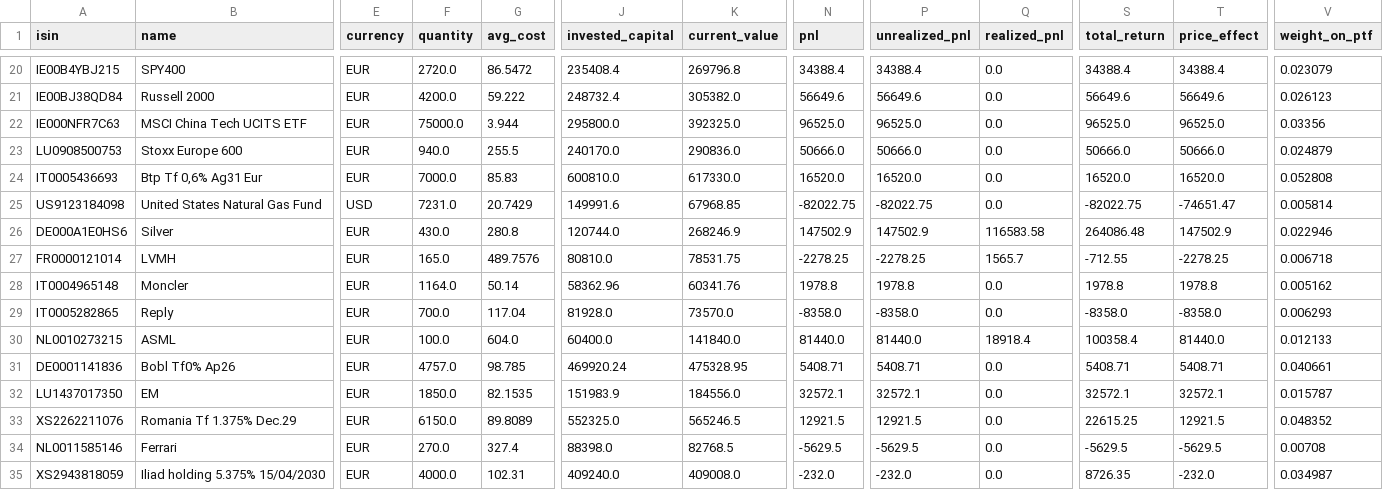
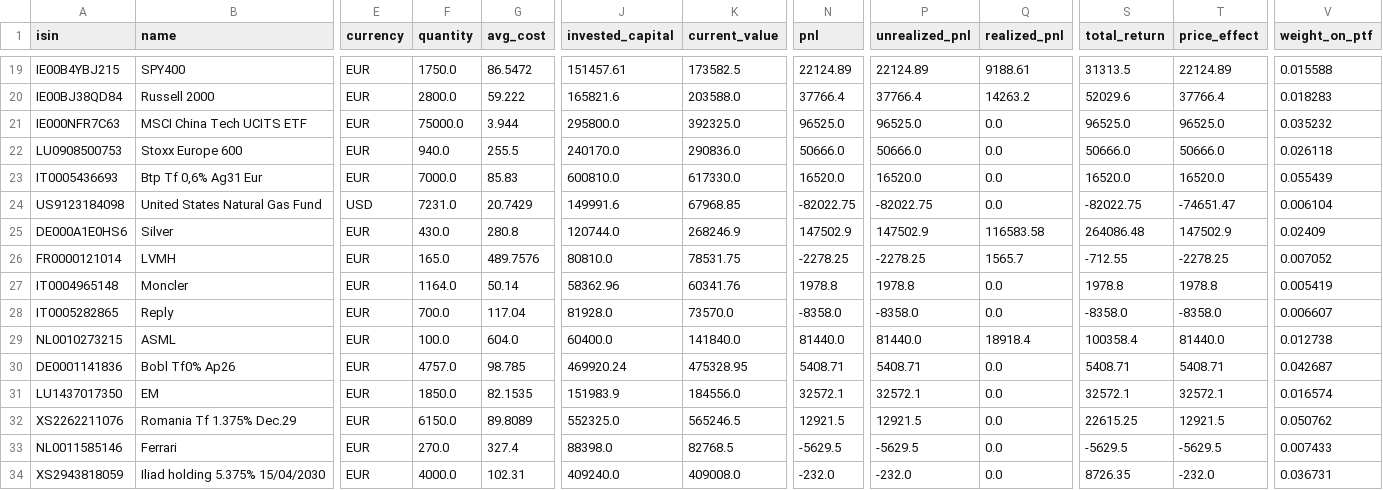
Before and after one commit to Sbirrondi/sfc-portfolio-tracker, a CSV file: data/fund_positions.csv, drawn as a sheet; only a part is shown, gaps mark what is left out; addresses are those after the commit; the diff covers the shown part only; the diff names each change by its address in the sheet, - before the commit and + after, or states it on an @@ line.

```diff
--- a/data/fund_positions.csv
+++ b/data/fund_positions.csv
-F19 (quantity): 2720.0
+F19 (quantity): 1750.0
-J19 (invested_capital): 235408.4
+J19 (invested_capital): 151457.61
-K19 (current_value): 269796.8
+K19 (current_value): 173582.5
-N19 (pnl): 34388.4
+N19 (pnl): 22124.89
-P19 (unrealized_pnl): 34388.4
+P19 (unrealized_pnl): 22124.89
-Q19 (realized_pnl): 0.0
+Q19 (realized_pnl): 9188.61
-S19 (total_return): 34388.4
+S19 (total_return): 31313.5
-T19 (price_effect): 34388.4
+T19 (price_effect): 22124.89
-V19 (weight_on_ptf): 0.023079
+V19 (weight_on_ptf): 0.015588
-F20 (quantity): 4200.0
+F20 (quantity): 2800.0
-J20 (invested_capital): 248732.4
+J20 (invested_capital): 165821.6
-K20 (current_value): 305382.0
+K20 (current_value): 203588.0
-N20 (pnl): 56649.6
+N20 (pnl): 37766.4
-P20 (unrealized_pnl): 56649.6
+P20 (unrealized_pnl): 37766.4
-Q20 (realized_pnl): 0.0
+Q20 (realized_pnl): 14263.2
-S20 (total_return): 56649.6
+S20 (total_return): 52029.6
-T20 (price_effect): 56649.6
+T20 (price_effect): 37766.4
-V20 (weight_on_ptf): 0.026123
+V20 (weight_on_ptf): 0.018283
-V21 (weight_on_ptf): 0.03356
+V21 (weight_on_ptf): 0.035232
-V22 (weight_on_ptf): 0.024879
+V22 (weight_on_ptf): 0.026118
-V23 (weight_on_ptf): 0.052808
+V23 (weight_on_ptf): 0.055439
-V24 (weight_on_ptf): 0.005814
+V24 (weight_on_ptf): 0.006104
-V25 (weight_on_ptf): 0.022946
+V25 (weight_on_ptf): 0.02409
-V26 (weight_on_ptf): 0.006718
+V26 (weight_on_ptf): 0.007052
-V27 (weight_on_ptf): 0.005162
+V27 (weight_on_ptf): 0.005419
-V28 (weight_on_ptf): 0.006293
+V28 (weight_on_ptf): 0.006607
-V29 (weight_on_ptf): 0.012133
+V29 (weight_on_ptf): 0.012738
-V30 (weight_on_ptf): 0.040661
+V30 (weight_on_ptf): 0.042687
-V31 (weight_on_ptf): 0.015787
+V31 (weight_on_ptf): 0.016574
-V32 (weight_on_ptf): 0.048352
+V32 (weight_on_ptf): 0.050762
-V33 (weight_on_ptf): 0.00708
+V33 (weight_on_ptf): 0.007433
-V34 (weight_on_ptf): 0.034987
+V34 (weight_on_ptf): 0.036731
```
Also changed, not shown: 1 removed row and 63 edited cells elsewhere in this file, data/fund_transactions.csv, 2 other files.
